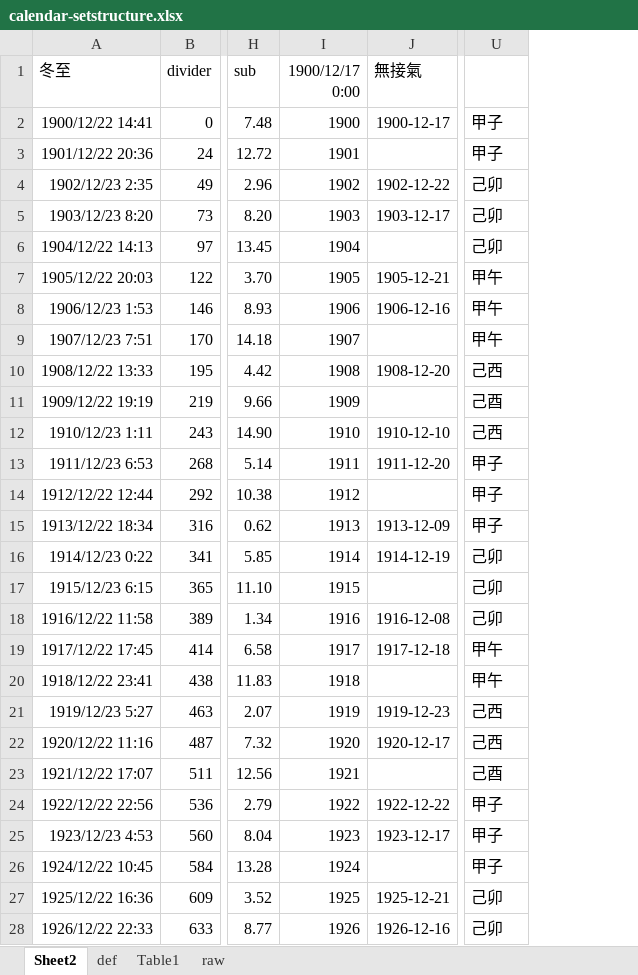
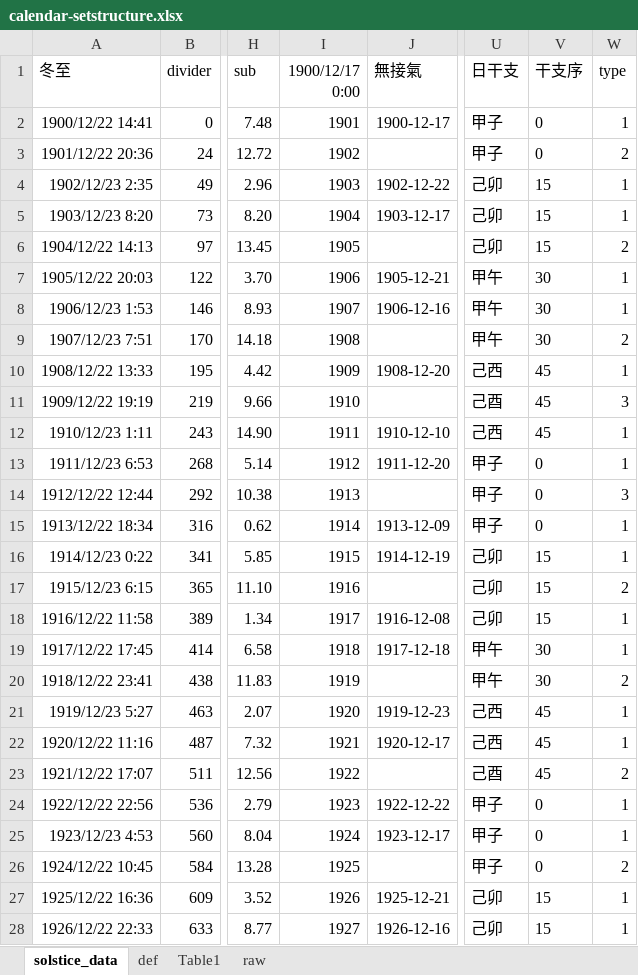
Before and after one commit to hoycch/qimen-excel, an Excel workbook: calendar-setstructure.xlsx, sheet solstice_data, drawn as a sheet; only a part is shown, gaps mark what is left out; values as stored, in another font and other column widths than the file's, no borders; conditional formats not drawn; the diff covers the shown part only; the diff names each change by its address in the sheet, - before the commit and + after, or states it on an @@ line.

```diff
--- a/calendar-setstructure.xlsx (sheet solstice_data)
+++ b/calendar-setstructure.xlsx (sheet solstice_data)
-sheet tab: Sheet2
+sheet tab: solstice_data
+column V (干支序), rows 2-28: 0 | 0 | 15 | 15 | 15 | 30 | 30 | 30 | 45 | 45 | 45 | 0 | 0 | 0 | 15 | 15 | 15 | 30 | 30 | 45 | 45 | 45 | 0 | 0 | 0 | 15 | 15
+column W (type), rows 2-28: 1 | 2 | 1 | 1 | 2 | 1 | 1 | 2 | 1 | 3 | 1 | 1 | 3 | 1 | 1 | 2 | 1 | 1 | 2 | 1 | 1 | 2 | 1 | 1 | 2 | 1 | 1
-U1: (empty)
+U1: 日干支
-I2 (1900/12/17 0:00): 1900
+I2 (1900/12/17 0:00): 1901
-I3 (1900/12/17 0:00): 1901
+I3 (1900/12/17 0:00): 1902
-I4 (1900/12/17 0:00): 1902
+I4 (1900/12/17 0:00): 1903
-I5 (1900/12/17 0:00): 1903
+I5 (1900/12/17 0:00): 1904
-I6 (1900/12/17 0:00): 1904
+I6 (1900/12/17 0:00): 1905
-I7 (1900/12/17 0:00): 1905
+I7 (1900/12/17 0:00): 1906
-I8 (1900/12/17 0:00): 1906
+I8 (1900/12/17 0:00): 1907
-I9 (1900/12/17 0:00): 1907
+I9 (1900/12/17 0:00): 1908
-I10 (1900/12/17 0:00): 1908
+I10 (1900/12/17 0:00): 1909
-I11 (1900/12/17 0:00): 1909
+I11 (1900/12/17 0:00): 1910
-I12 (1900/12/17 0:00): 1910
+I12 (1900/12/17 0:00): 1911
-I13 (1900/12/17 0:00): 1911
+I13 (1900/12/17 0:00): 1912
-I14 (1900/12/17 0:00): 1912
+I14 (1900/12/17 0:00): 1913
-I15 (1900/12/17 0:00): 1913
+I15 (1900/12/17 0:00): 1914
-I16 (1900/12/17 0:00): 1914
+I16 (1900/12/17 0:00): 1915
-I17 (1900/12/17 0:00): 1915
+I17 (1900/12/17 0:00): 1916
-I18 (1900/12/17 0:00): 1916
+I18 (1900/12/17 0:00): 1917
-I19 (1900/12/17 0:00): 1917
+I19 (1900/12/17 0:00): 1918
-I20 (1900/12/17 0:00): 1918
+I20 (1900/12/17 0:00): 1919
-I21 (1900/12/17 0:00): 1919
+I21 (1900/12/17 0:00): 1920
-I22 (1900/12/17 0:00): 1920
+I22 (1900/12/17 0:00): 1921
-I23 (1900/12/17 0:00): 1921
+I23 (1900/12/17 0:00): 1922
-I24 (1900/12/17 0:00): 1922
+I24 (1900/12/17 0:00): 1923
-I25 (1900/12/17 0:00): 1923
+I25 (1900/12/17 0:00): 1924
-I26 (1900/12/17 0:00): 1924
+I26 (1900/12/17 0:00): 1925
-I27 (1900/12/17 0:00): 1925
+I27 (1900/12/17 0:00): 1926
-I28 (1900/12/17 0:00): 1926
+I28 (1900/12/17 0:00): 1927
```
Also changed, not shown: 185 edited cells elsewhere in this sheet, formulas that keep their value, qimen-door.xlsx.
